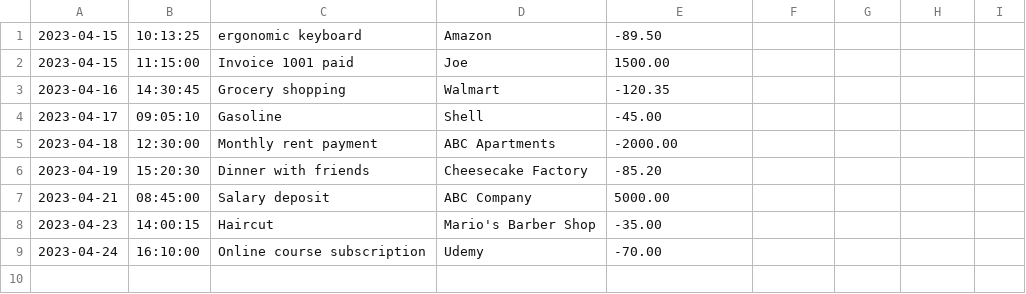
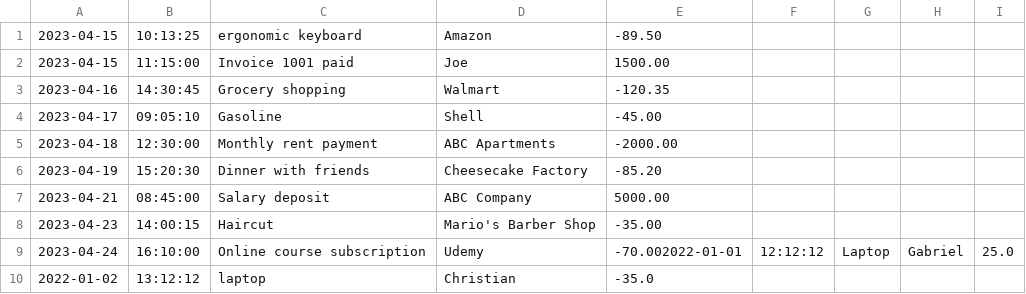
Before and after one commit to Tunkz/financial-tracker, a CSV file: transactions.csv, drawn as a sheet.

```diff
--- a/transactions.csv
+++ b/transactions.csv
@@ -8,2 +8,3 @@
 2023-04-23|14:00:15|Haircut|Mario's Barber Shop|-35.00
-2023-04-24|16:10:00|Online course subscription|Udemy|-70.00
+2023-04-24|16:10:00|Online course subscription|Udemy|-70.002022-01-01|12:12:12|Laptop|Gabriel|25.0
+2022-01-02|13:12:12|laptop|Christian|-35.0
```
Also changed, not shown: 1 other file.
